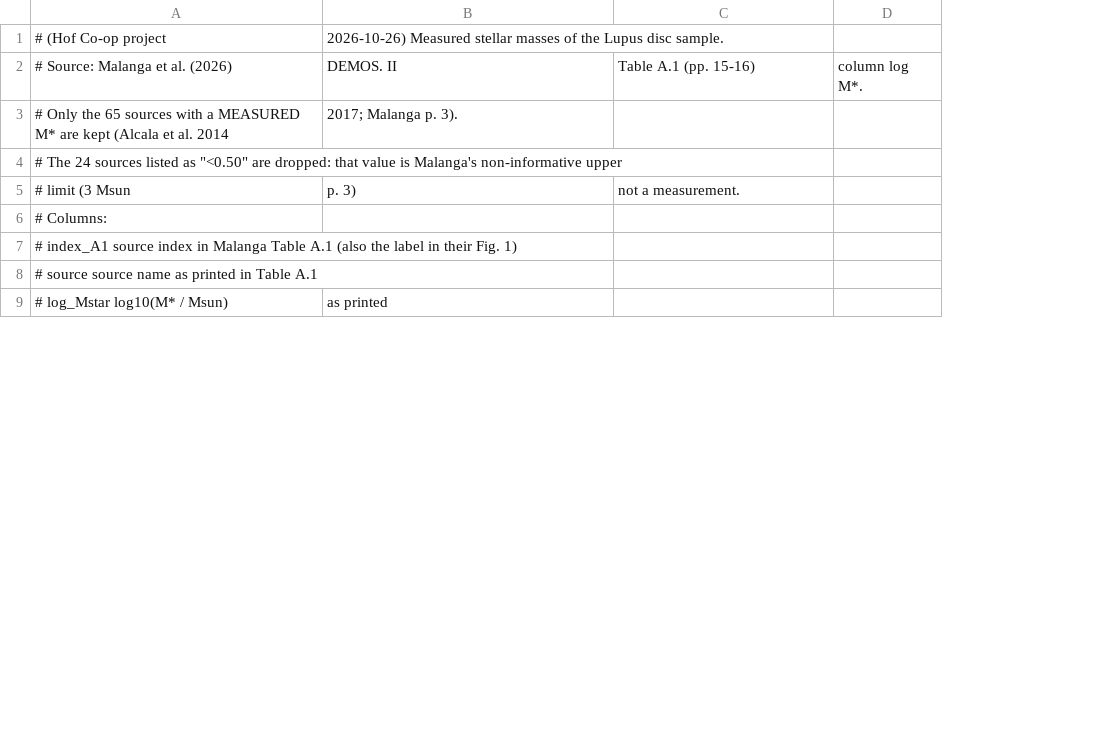
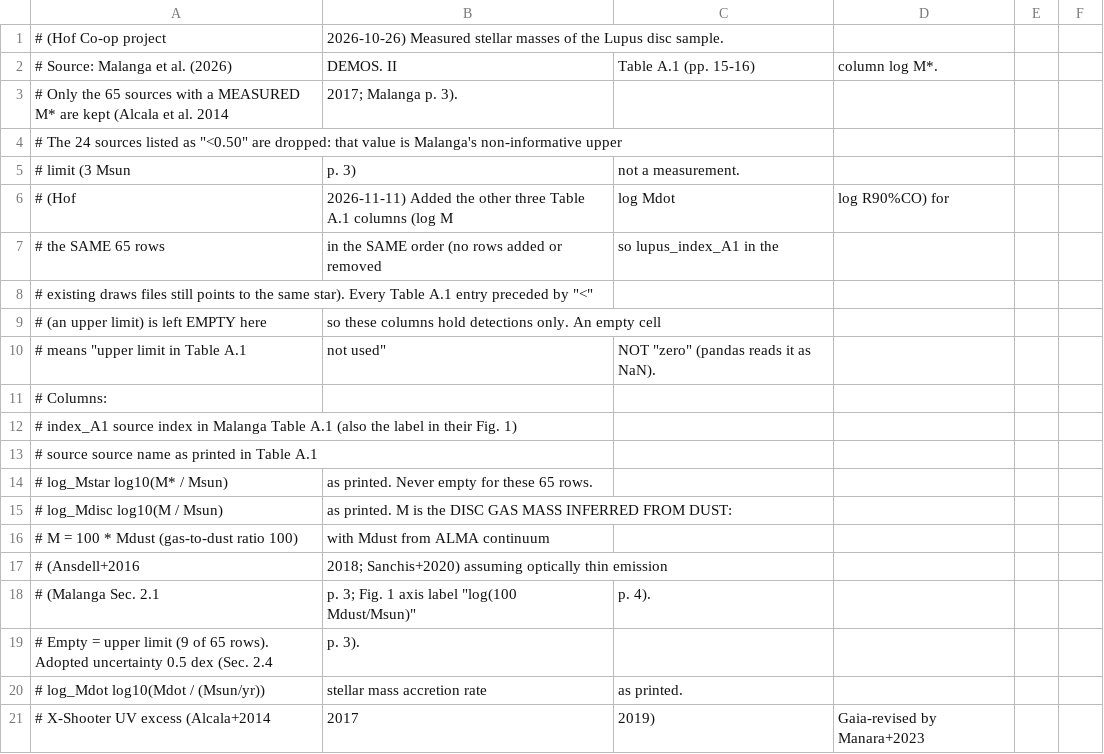
Before and after one commit to imontesd/DiscEvolution, a CSV file: example/StartHere/config/malanga/lupus_TableA1_Mstar_Hof.csv, drawn as a sheet; only a part is shown; removed rows and columns are numbered as before the commit, all else as after; the diff covers the shown part only; the diff names each change by its address in the sheet, - before the commit and + after, or states it on an @@ line.

Commit message:
added Mdot and Mdisc observational data

```diff
--- a/example/StartHere/config/malanga/lupus_TableA1_Mstar_Hof.csv
+++ b/example/StartHere/config/malanga/lupus_TableA1_Mstar_Hof.csv
-column D, row 2: column log M*.
+column D, row 2: column log M*.
+column E, empty
+column F, empty
+row 6: # (Hof | 2026-11-11) Added the other three Table A.1 columns (log M | log Mdot | log R90%CO) for
+row 7: # the SAME 65 rows | in the SAME order (no rows added or removed | so lupus_index_A1 in the
+row 8: # existing draws files still points to the same star). Every Table A.1 entry preceded by "<"
+row 9: # (an upper limit) is left EMPTY here | so these columns hold detections only. An empty cell
+row 10: # means "upper limit in Table A.1 | not used" | NOT "zero" (pandas reads it as NaN).
-B14: as printed
+B14: as printed. Never empty for these 65 rows.
+row 15: # log_Mdisc log10(M / Msun) | as printed. M is the DISC GAS MASS INFERRED FROM DUST:
+row 16: # M = 100 * Mdust (gas-to-dust ratio 100) | with Mdust from ALMA continuum
+row 17: # (Ansdell+2016 | 2018; Sanchis+2020) assuming optically thin emission
+row 18: # (Malanga Sec. 2.1 | p. 3; Fig. 1 axis label "log(100 Mdust/Msun)" | p. 4).
+row 19: # Empty = upper limit (9 of 65 rows). Adopted uncertainty 0.5 dex (Sec. 2.4 | p. 3).
+row 20: # log_Mdot log10(Mdot / (Msun/yr)) | stellar mass accretion rate | as printed.
+row 21: # X-Shooter UV excess (Alcala+2014 | 2017 | 2019) | Gaia-revised by Manara+2023
```
Also changed, not shown: 12 added rows and 1 removed row elsewhere in this file.
